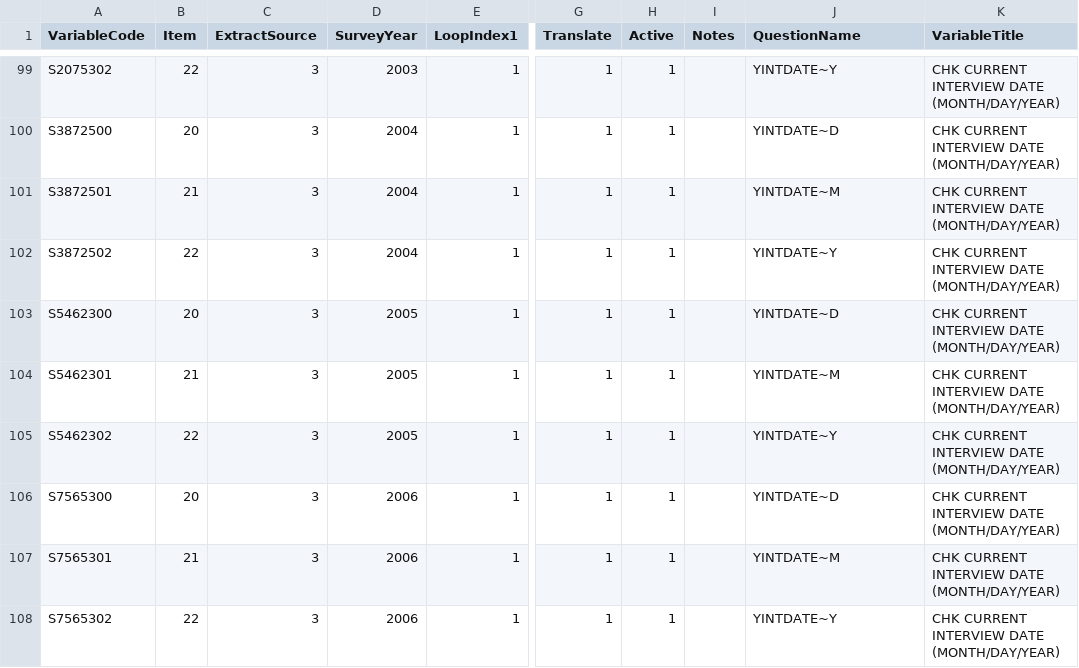
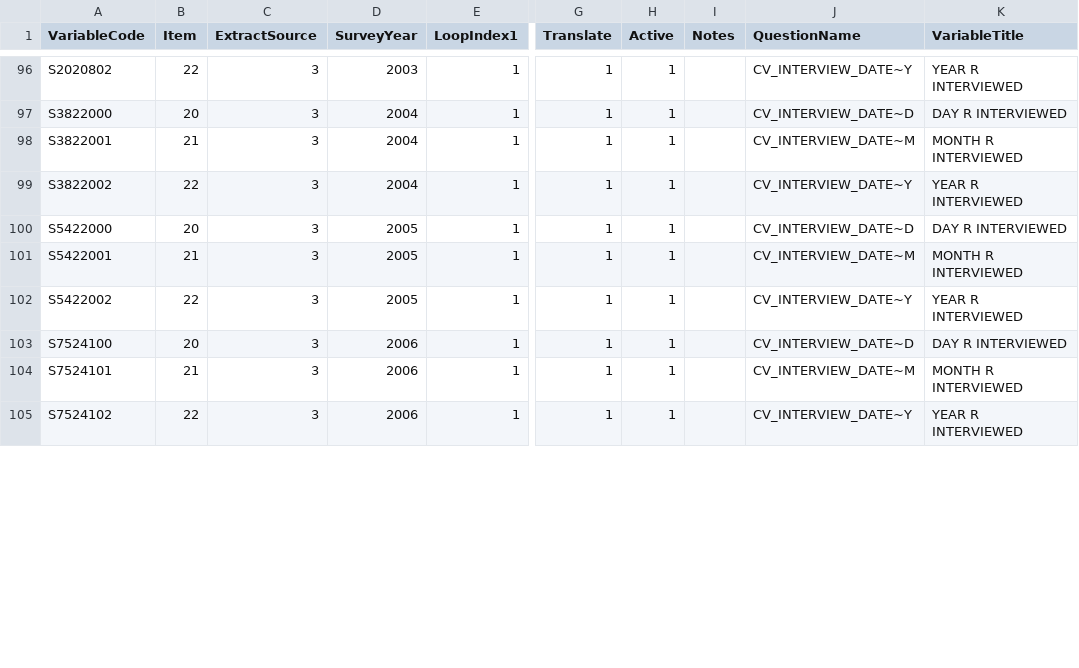
Before and after one commit to nlsy-links/nlsy-links-determination-2017, a CSV file: data-public/metadata/tables-97/variable.csv, drawn as a sheet; only a part is shown, gaps mark what is left out; addresses are those after the commit; the diff covers the shown part only; the diff names each change by its address in the sheet, - before the commit and + after, or states it on an @@ line.

Commit message:
swap out survey time variables
Closes #44

```diff
--- a/data-public/metadata/tables-97/variable.csv
+++ b/data-public/metadata/tables-97/variable.csv
-A96 (VariableCode): S2075302
+A96 (VariableCode): S2020802
-J96 (QuestionName): YINTDATE~Y
+J96 (QuestionName): CV_INTERVIEW_DATE~Y
-K96 (VariableTitle): CHK CURRENT INTERVIEW DATE (MONTH/DAY/YEAR)
+K96 (VariableTitle): YEAR R INTERVIEWED
-A97 (VariableCode): S3872500
+A97 (VariableCode): S3822000
-J97 (QuestionName): YINTDATE~D
+J97 (QuestionName): CV_INTERVIEW_DATE~D
-K97 (VariableTitle): CHK CURRENT INTERVIEW DATE (MONTH/DAY/YEAR)
+K97 (VariableTitle): DAY R INTERVIEWED
-A98 (VariableCode): S3872501
+A98 (VariableCode): S3822001
-J98 (QuestionName): YINTDATE~M
+J98 (QuestionName): CV_INTERVIEW_DATE~M
-K98 (VariableTitle): CHK CURRENT INTERVIEW DATE (MONTH/DAY/YEAR)
+K98 (VariableTitle): MONTH R INTERVIEWED
-A99 (VariableCode): S3872502
+A99 (VariableCode): S3822002
-J99 (QuestionName): YINTDATE~Y
+J99 (QuestionName): CV_INTERVIEW_DATE~Y
-K99 (VariableTitle): CHK CURRENT INTERVIEW DATE (MONTH/DAY/YEAR)
+K99 (VariableTitle): YEAR R INTERVIEWED
-A100 (VariableCode): S5462300
+A100 (VariableCode): S5422000
-J100 (QuestionName): YINTDATE~D
+J100 (QuestionName): CV_INTERVIEW_DATE~D
-K100 (VariableTitle): CHK CURRENT INTERVIEW DATE (MONTH/DAY/YEAR)
+K100 (VariableTitle): DAY R INTERVIEWED
-A101 (VariableCode): S5462301
+A101 (VariableCode): S5422001
-J101 (QuestionName): YINTDATE~M
+J101 (QuestionName): CV_INTERVIEW_DATE~M
-K101 (VariableTitle): CHK CURRENT INTERVIEW DATE (MONTH/DAY/YEAR)
+K101 (VariableTitle): MONTH R INTERVIEWED
-A102 (VariableCode): S5462302
+A102 (VariableCode): S5422002
-J102 (QuestionName): YINTDATE~Y
+J102 (QuestionName): CV_INTERVIEW_DATE~Y
-K102 (VariableTitle): CHK CURRENT INTERVIEW DATE (MONTH/DAY/YEAR)
+K102 (VariableTitle): YEAR R INTERVIEWED
-A103 (VariableCode): S7565300
+A103 (VariableCode): S7524100
-J103 (QuestionName): YINTDATE~D
+J103 (QuestionName): CV_INTERVIEW_DATE~D
-K103 (VariableTitle): CHK CURRENT INTERVIEW DATE (MONTH/DAY/YEAR)
+K103 (VariableTitle): DAY R INTERVIEWED
-A104 (VariableCode): S7565301
+A104 (VariableCode): S7524101
-J104 (QuestionName): YINTDATE~M
+J104 (QuestionName): CV_INTERVIEW_DATE~M
-K104 (VariableTitle): CHK CURRENT INTERVIEW DATE (MONTH/DAY/YEAR)
+K104 (VariableTitle): MONTH R INTERVIEWED
-A105 (VariableCode): S7565302
+A105 (VariableCode): S7524102
-J105 (QuestionName): YINTDATE~Y
+J105 (QuestionName): CV_INTERVIEW_DATE~Y
-K105 (VariableTitle): CHK CURRENT INTERVIEW DATE (MONTH/DAY/YEAR)
+K105 (VariableTitle): YEAR R INTERVIEWED
```
Also changed, not shown: 3 moved rows and 123 edited cells elsewhere in this file, 10 other files.
